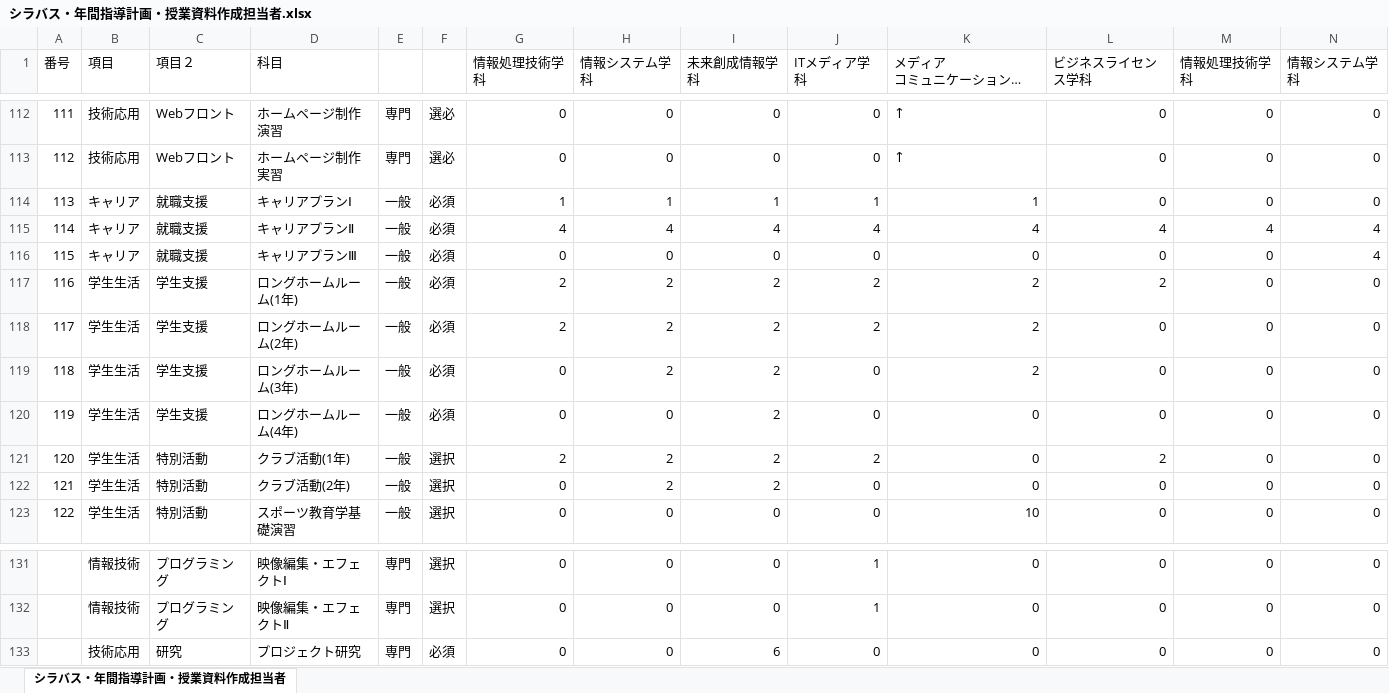
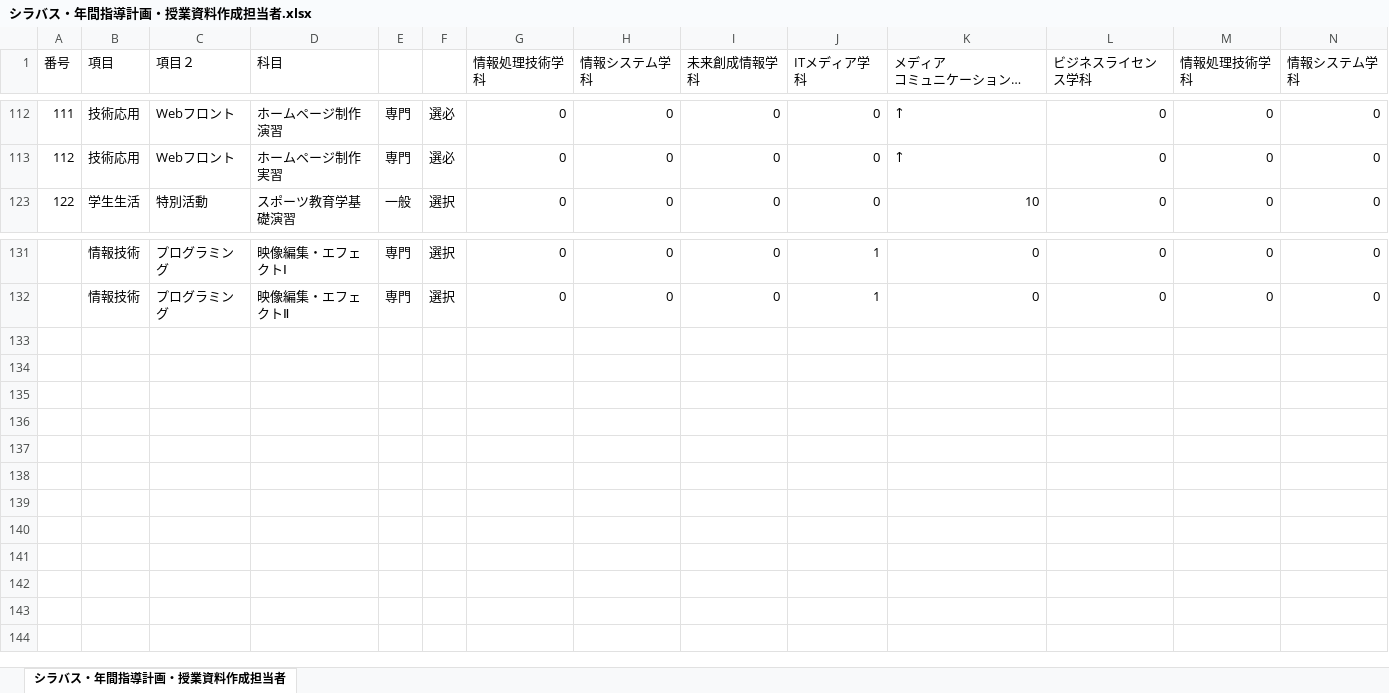
Before and after one commit to yuedackg/syllabus2021, an Excel workbook: シラバス・年間指導計画・授業資料作成担当者.xlsx, sheet シラバス・年間指導計画・授業資料作成担当者, drawn as a sheet; only a part is shown, gaps mark what is left out; long unchanged cells end in …; values as stored, in another font and other column widths than the file's, no borders; rows hold the shown columns only; the diff covers the shown part only; the diff names each change by its address in the sheet, - before the commit and + after, or states it on an @@ line.

```diff
--- a/シラバス・年間指導計画・授業資料作成担当者.xlsx (sheet シラバス・年間指導計画・授業資料作成担当者)
+++ b/シラバス・年間指導計画・授業資料作成担当者.xlsx (sheet シラバス・年間指導計画・授業資料作成担当者)
@@ row 114 hidden: 113 | キャリア | 就職支援 | キャリアプランⅠ | 一般 | 必須 | 1 | 1 | 1 | 1 | 1 | 0 | 0 | 0 @@
@@ row 115 hidden: 114 | キャリア | 就職支援 | キャリアプランⅡ | 一般 | 必須 | 4 | 4 | 4 | 4 | 4 | 4 | 4 | 4 @@
@@ row 116 hidden: 115 | キャリア | 就職支援 | キャリアプランⅢ | 一般 | 必須 | 0 | 0 | 0 | 0 | 0 | 0 | 0 | 4 @@
@@ row 117 hidden: 116 | 学生生活 | 学生支援 | ロングホームルーム(1年) | 一般 | 必須 | 2 | 2 | 2 | 2 | 2 | 2 | 0 | 0 @@
@@ row 118 hidden: 117 | 学生生活 | 学生支援 | ロングホームルーム(2年) | 一般 | 必須 | 2 | 2 | 2 | 2 | 2 | 0 | 0 | 0 @@
@@ row 119 hidden: 118 | 学生生活 | 学生支援 | ロングホームルーム(3年) | 一般 | 必須 | 0 | 2 | 2 | 0 | 2 | 0 | 0 | 0 @@
@@ row 120 hidden: 119 | 学生生活 | 学生支援 | ロングホームルーム(4年) | 一般 | 必須 | 0 | 0 | 2 | 0 | 0 | 0 | 0 | 0 @@
@@ row 121 hidden: 120 | 学生生活 | 特別活動 | クラブ活動(1年) | 一般 | 選択 | 2 | 2 | 2 | 2 | 0 | 2 | 0 | 0 @@
@@ row 122 hidden: 121 | 学生生活 | 特別活動 | クラブ活動(2年) | 一般 | 選択 | 0 | 2 | 2 | 0 | 0 | 0 | 0 | 0 @@
@@ row 133 hidden:  | 技術応用 | 研究 | プロジェクト研究 | 専門 | 必須 | 0 | 0 | 6 | 0 | 0 | 0 | 0 | 0 @@
```
Also changed, not shown: 3 removed rows and 61 hidden or unhidden rows elsewhere in this sheet, hidden cells, 1 other file.
